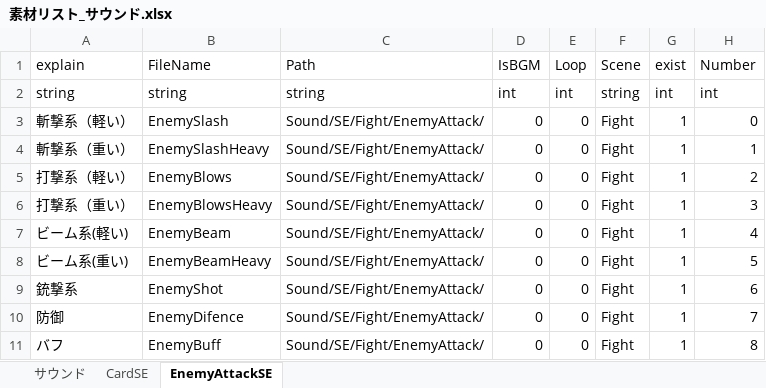
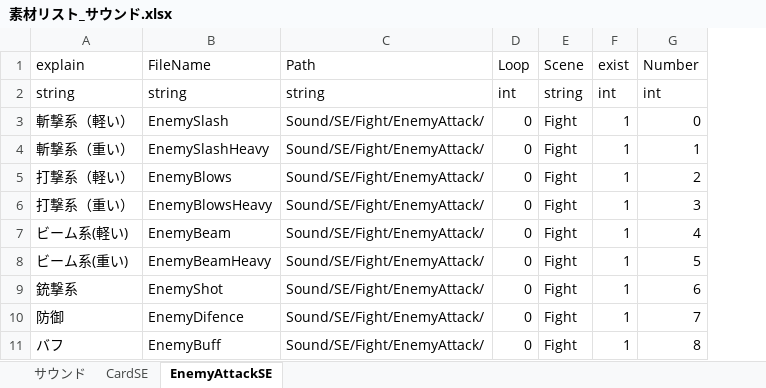
Before and after one commit to asaburo3983/LoveBullet, an Excel workbook: 管理/素材用エクセル/素材リスト_サウンド.xlsx, sheet EnemyAttackSE, drawn as a sheet; values as stored, in another font and other column widths than the file's, no cell formats; conditional formats not drawn; the diff names each change by its address in the sheet, - before the commit and + after, or states it on an @@ line.

```diff
--- a/管理/素材用エクセル/素材リスト_サウンド.xlsx (sheet EnemyAttackSE)
+++ b/管理/素材用エクセル/素材リスト_サウンド.xlsx (sheet EnemyAttackSE)
-column D (IsBGM), rows 2-11: int | 0 | 0 | 0 | 0 | 0 | 0 | 0 | 0 | 0
```
Also changed, not shown: sheet CardSE, cell formats, 管理/スケジュール/スケジュール.xlsx, 管理/素材用エクセル/Card_Proto.xlsx, 17 other files.
